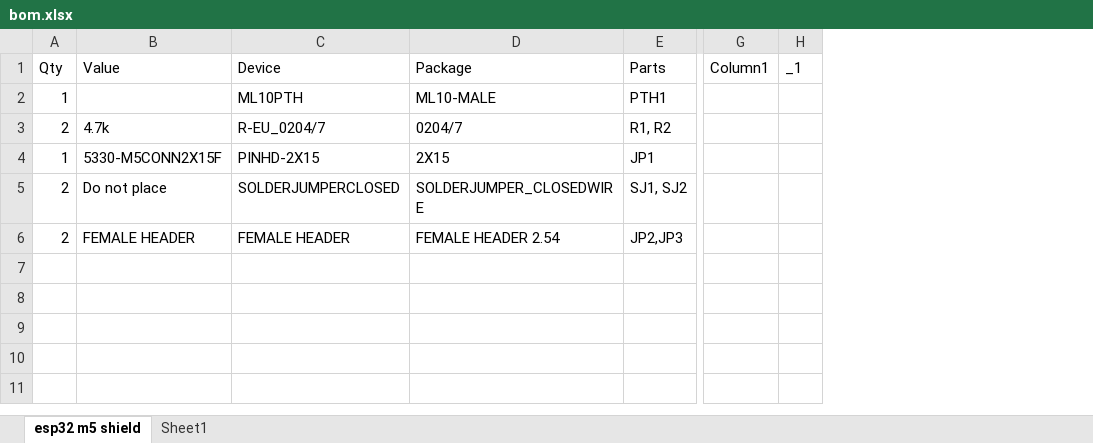
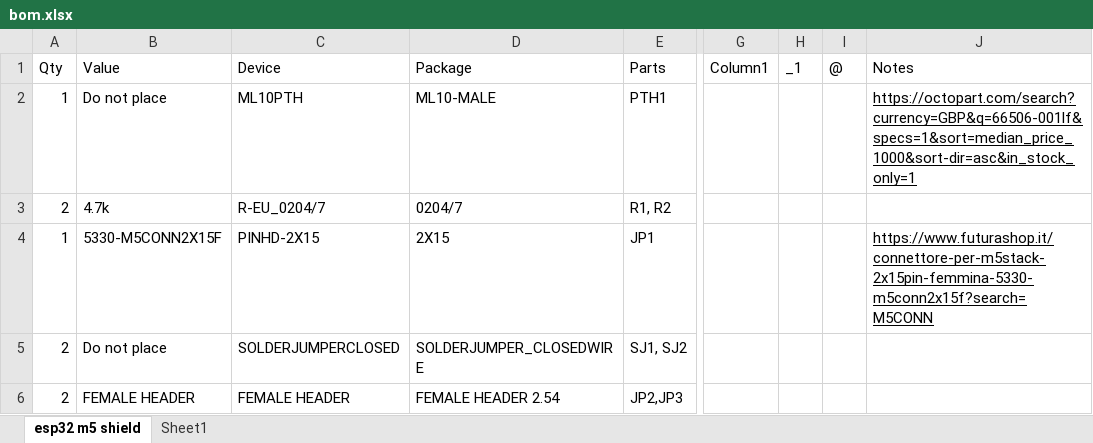
Before and after one commit to rosmo-robot/Open-Core-M5stack, an Excel workbook: bom.xlsx, sheet esp32 m5 shield, drawn as a sheet; only a part is shown, gaps mark what is left out; values as stored, in another font and other column widths than the file's, no borders; charts and pictures and table styles not drawn; the diff names each change by its address in the sheet, - before the commit and + after, or states it on an @@ line.

Commit message:
Added links to parts

```diff
--- a/bom.xlsx (sheet esp32 m5 shield)
+++ b/bom.xlsx (sheet esp32 m5 shield)
+column I (@), empty
+column J (Notes), rows 2-4: https://octopart.com/search?currency=GBP&q=66506-001lf&specs=1&sort=median_price_1000&sort-dir=asc&in_stock_only=1 |  | https://www.futurashop.it/connettore-per-m5stack-2x15pin-femmina-5330-m5conn2x15f?search=M5CONN
-B2 (Value): (empty)
+B2 (Value): Do not place
```
Also changed, not shown: charts or pictures.
